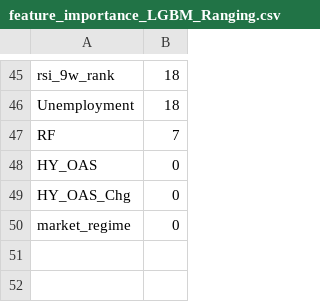
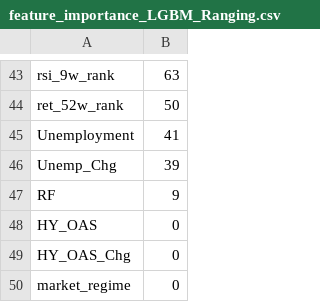
Before and after one commit to Loading54321/TFM2026, a CSV file: data/feature_importance_LGBM_Ranging.csv, drawn as a sheet; only a part is shown, gaps mark what is left out; addresses are those after the commit; the diff covers the shown part only; the diff names each change by its address in the sheet, - before the commit and + after, or states it on an @@ line.

```diff
--- a/data/feature_importance_LGBM_Ranging.csv
+++ b/data/feature_importance_LGBM_Ranging.csv
-B43: 18
+B43: 63
+row 44: ret_52w_rank | 50
-B45: 18
+B45: 41
+row 46: Unemp_Chg | 39
-B47: 7
+B47: 9
```
Also changed, not shown: 26 added rows, 28 removed rows and 15 edited cells elsewhere in this file, data/feature_importance_LightGBM.csv, data/feature_importance_RandomForest.csv, 21 other files.
